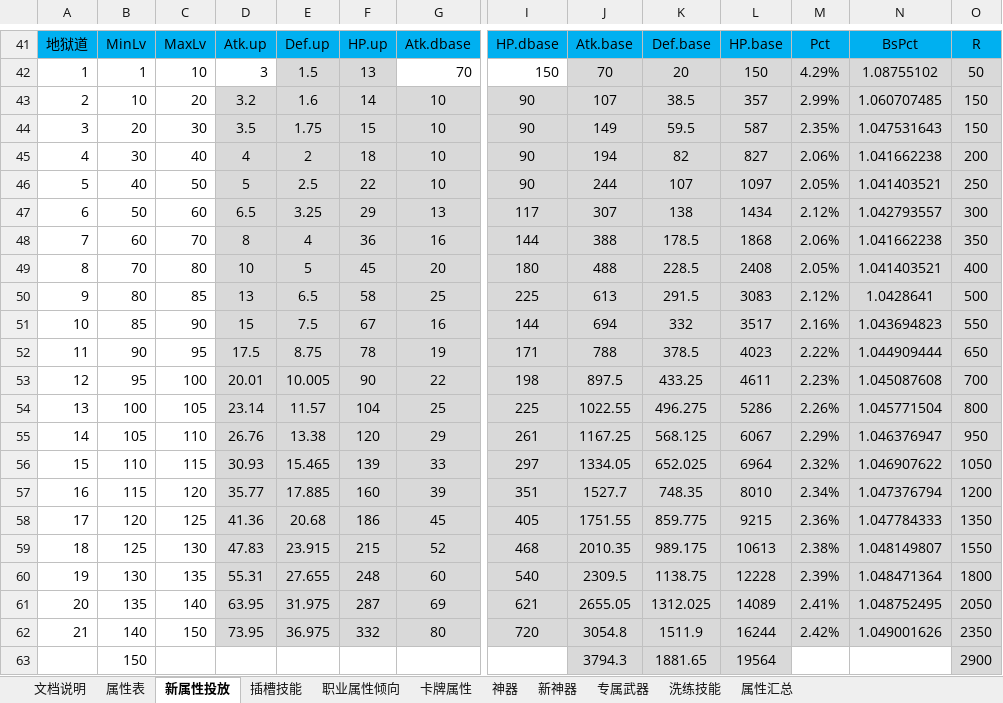
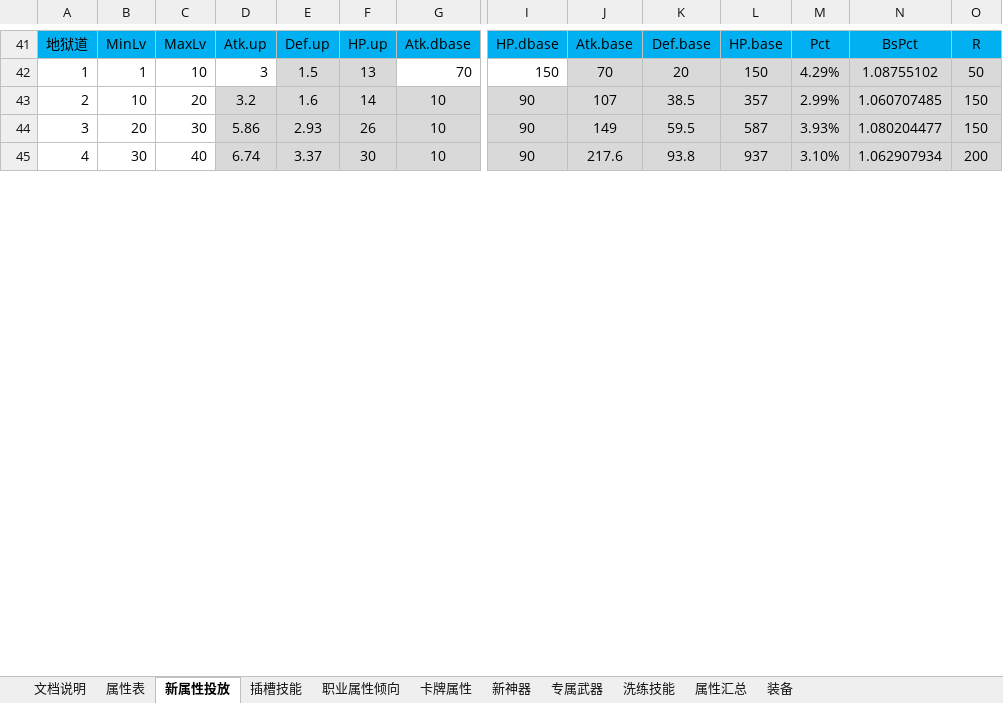
Before and after one commit to hataksumo/DesignerDoc, an Excel workbook: 策划案/镇魂街/新属性投放.xlsx, sheet 新属性投放, drawn as a sheet; only a part is shown, gaps mark what is left out; values as stored, in another font and other column widths than the file's, no borders; removed rows and columns are numbered as before the commit, all else as after; rows hold the shown columns only; the diff covers the shown part only; the diff names each change by its address in the sheet, - before the commit and + after, or states it on an @@ line.

```diff
--- a/策划案/镇魂街/新属性投放.xlsx (sheet 新属性投放)
+++ b/策划案/镇魂街/新属性投放.xlsx (sheet 新属性投放)
-sheet tab: 神器
+sheet tab: 装备
-D44: 3.5
+D44: 5.86
-E44: 1.75
+E44: 2.93
-F44: 15
+F44: 26
-M44: 2.35%
+M44: 3.93%
-N44: 1.047531643
+N44: 1.080204477
-D45: 4
+D45: 6.74
-E45: 2
+E45: 3.37
-F45: 18
+F45: 30
-J45: 194
+J45: 217.6
-K45: 82
+K45: 93.8
-L45: 827
+L45: 937
-M45: 2.06%
+M45: 3.10%
-N45: 1.041662238
+N45: 1.062907934
-row 46: 5 | 40 | 50 | 5 | 2.5 | 22 | 10 | 90 | 244 | 107 | 1097 | 2.05% | 1.041403521 | 250
-row 47: 6 | 50 | 60 | 6.5 | 3.25 | 29 | 13 | 117 | 307 | 138 | 1434 | 2.12% | 1.042793557 | 300
-row 48: 7 | 60 | 70 | 8 | 4 | 36 | 16 | 144 | 388 | 178.5 | 1868 | 2.06% | 1.041662238 | 350
-row 49: 8 | 70 | 80 | 10 | 5 | 45 | 20 | 180 | 488 | 228.5 | 2408 | 2.05% | 1.041403521 | 400
-row 50: 9 | 80 | 85 | 13 | 6.5 | 58 | 25 | 225 | 613 | 291.5 | 3083 | 2.12% | 1.0428641 | 500
-row 51: 10 | 85 | 90 | 15 | 7.5 | 67 | 16 | 144 | 694 | 332 | 3517 | 2.16% | 1.043694823 | 550
-row 52: 11 | 90 | 95 | 17.5 | 8.75 | 78 | 19 | 171 | 788 | 378.5 | 4023 | 2.22% | 1.044909444 | 650
-row 53: 12 | 95 | 100 | 20.01 | 10.005 | 90 | 22 | 198 | 897.5 | 433.25 | 4611 | 2.23% | 1.045087608 | 700
-row 54: 13 | 100 | 105 | 23.14 | 11.57 | 104 | 25 | 225 | 1022.55 | 496.275 | 5286 | 2.26% | 1.045771504 | 800
-row 55: 14 | 105 | 110 | 26.76 | 13.38 | 120 | 29 | 261 | 1167.25 | 568.125 | 6067 | 2.29% | 1.046376947 | 950
-row 56: 15 | 110 | 115 | 30.93 | 15.465 | 139 | 33 | 297 | 1334.05 | 652.025 | 6964 | 2.32% | 1.046907622 | 1050
-row 57: 16 | 115 | 120 | 35.77 | 17.885 | 160 | 39 | 351 | 1527.7 | 748.35 | 8010 | 2.34% | 1.047376794 | 1200
-row 58: 17 | 120 | 125 | 41.36 | 20.68 | 186 | 45 | 405 | 1751.55 | 859.775 | 9215 | 2.36% | 1.047784333 | 1350
-row 59: 18 | 125 | 130 | 47.83 | 23.915 | 215 | 52 | 468 | 2010.35 | 989.175 | 10613 | 2.38% | 1.048149807 | 1550
-row 60: 19 | 130 | 135 | 55.31 | 27.655 | 248 | 60 | 540 | 2309.5 | 1138.75 | 12228 | 2.39% | 1.048471364 | 1800
-row 61: 20 | 135 | 140 | 63.95 | 31.975 | 287 | 69 | 621 | 2655.05 | 1312.025 | 14089 | 2.41% | 1.048752495 | 2050
-row 62: 21 | 140 | 150 | 73.95 | 36.975 | 332 | 80 | 720 | 3054.8 | 1511.9 | 16244 | 2.42% | 1.049001626 | 2350
-row 63:  | 150 |  |  |  |  |  |  | 3794.3 | 1881.65 | 19564 |  |  | 2900
```
Also changed, not shown: 29 added rows, 11 removed rows, 103 edited cells and cell formats elsewhere in this sheet, sheet 卡牌属性, sheet 属性汇总, sheet 新神器, sheet 专属武器, formulas that keep their value, 策划案/镇魂街/经济总表.xlsx.
